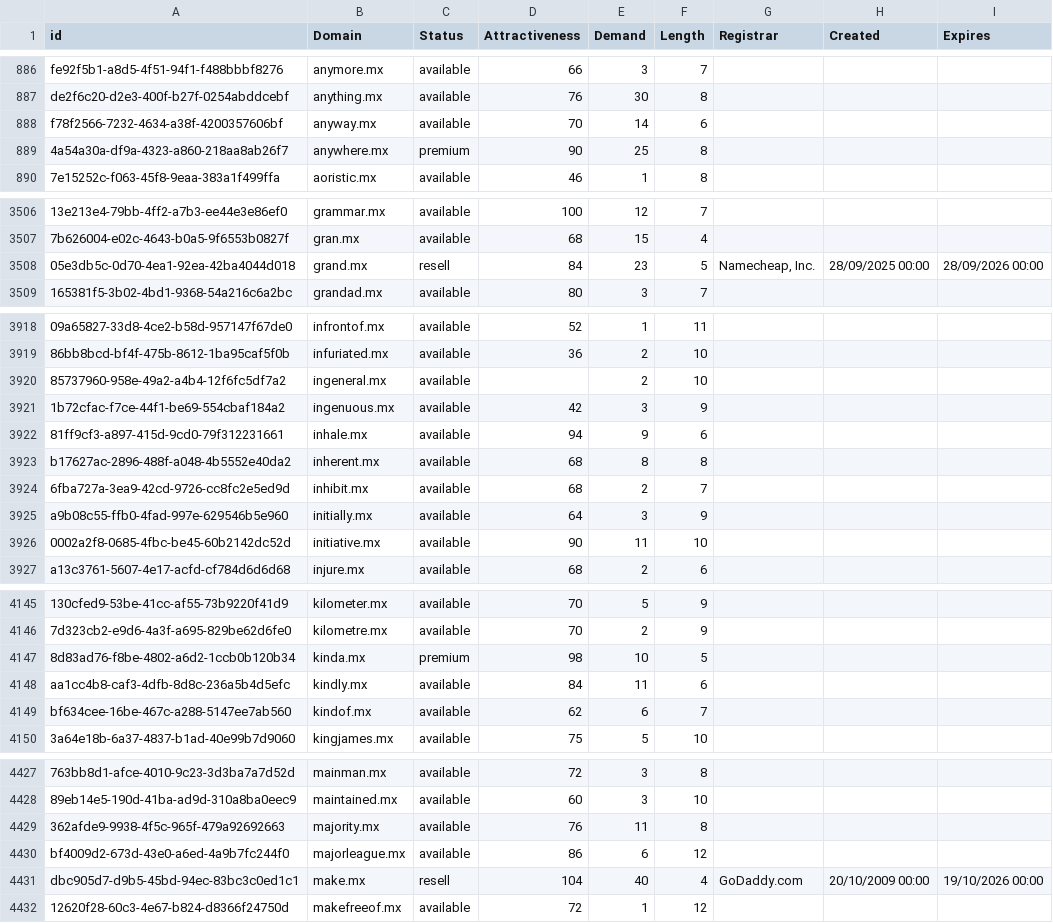
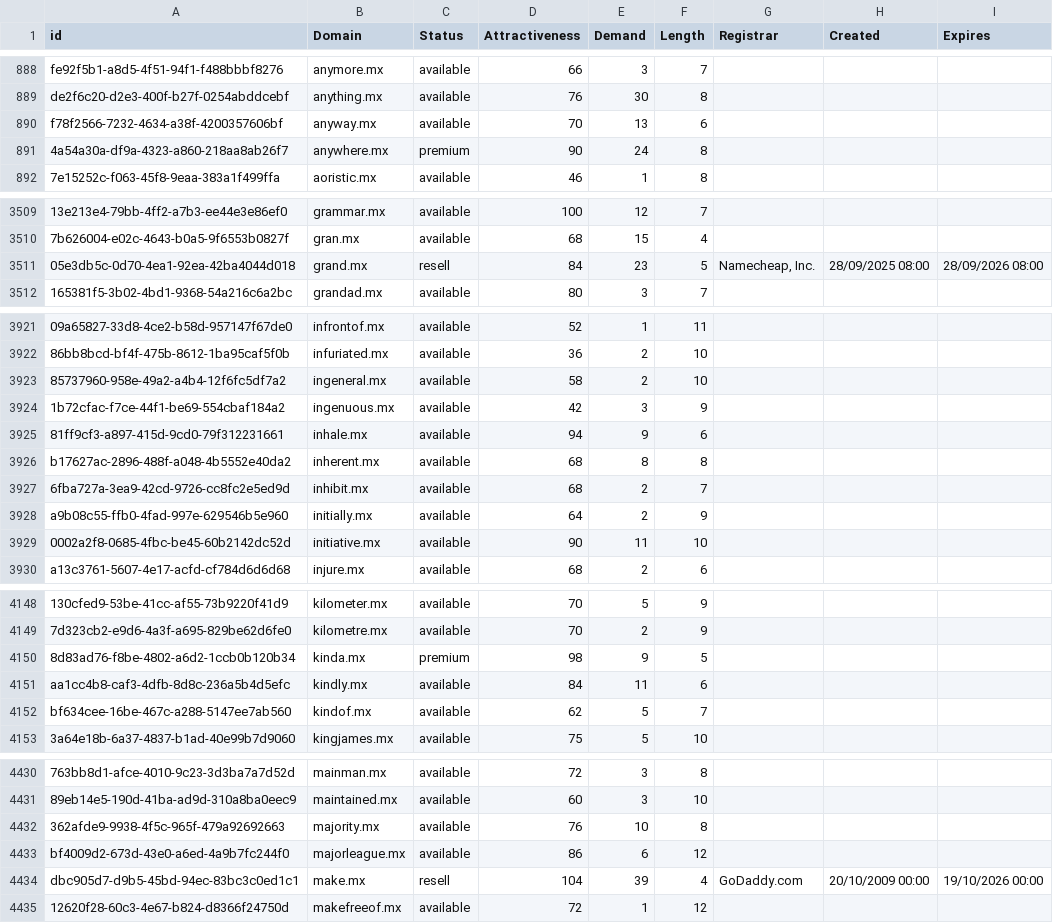
Before and after one commit to UniqueDomains/mx-oneword-domains, a CSV file: mx.csv, drawn as a sheet; only a part is shown, gaps mark what is left out; addresses are those after the commit; the diff covers the shown part only; the diff names each change by its address in the sheet, - before the commit and + after, or states it on an @@ line.

```diff
--- a/mx.csv
+++ b/mx.csv
-E890 (Demand): 14
+E890 (Demand): 13
-E891 (Demand): 25
+E891 (Demand): 24
-H3511 (Created): 28/09/2025 00:00
+H3511 (Created): 28/09/2025 08:00
-I3511 (Expires): 28/09/2026 00:00
+I3511 (Expires): 28/09/2026 08:00
-D3923 (Attractiveness): (empty)
+D3923 (Attractiveness): 58
-E3928 (Demand): 3
+E3928 (Demand): 2
-E4150 (Demand): 10
+E4150 (Demand): 9
-E4152 (Demand): 6
+E4152 (Demand): 5
-E4432 (Demand): 11
+E4432 (Demand): 10
-E4434 (Demand): 40
+E4434 (Demand): 39
```
Also changed, not shown: 5 added rows, 2 removed rows and 122 edited cells elsewhere in this file, 2 other files.
